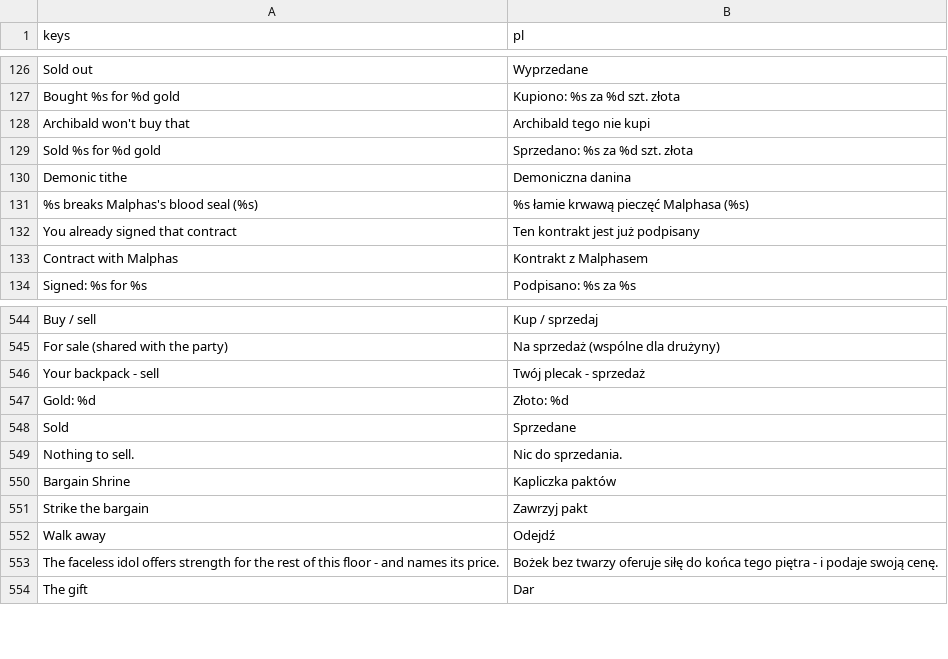
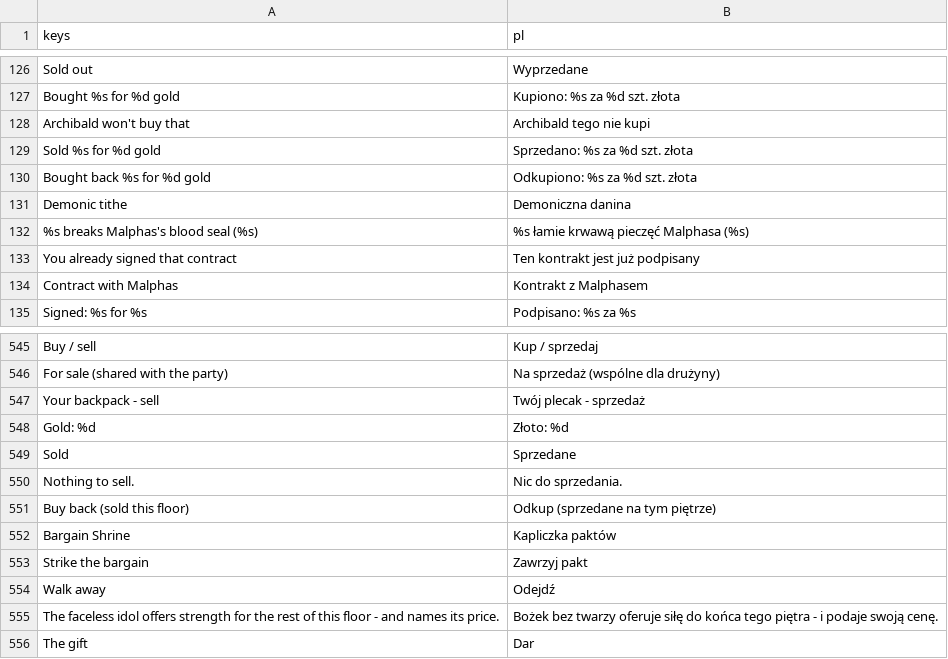
Before and after one commit to K-u-r-c/funtasy, a CSV file: data/i18n/translations.csv, drawn as a sheet; only a part is shown, gaps mark what is left out; the diff names each change by its address in the sheet, - before the commit and + after, or states it on an @@ line.

```diff
--- a/data/i18n/translations.csv
+++ b/data/i18n/translations.csv
+row 130: Bought back %s for %d gold | Odkupiono: %s za %d szt. złota
+row 551: Buy back (sold this floor) | Odkup (sprzedane na tym piętrze)
```
Also changed, not shown: 7 other files.
